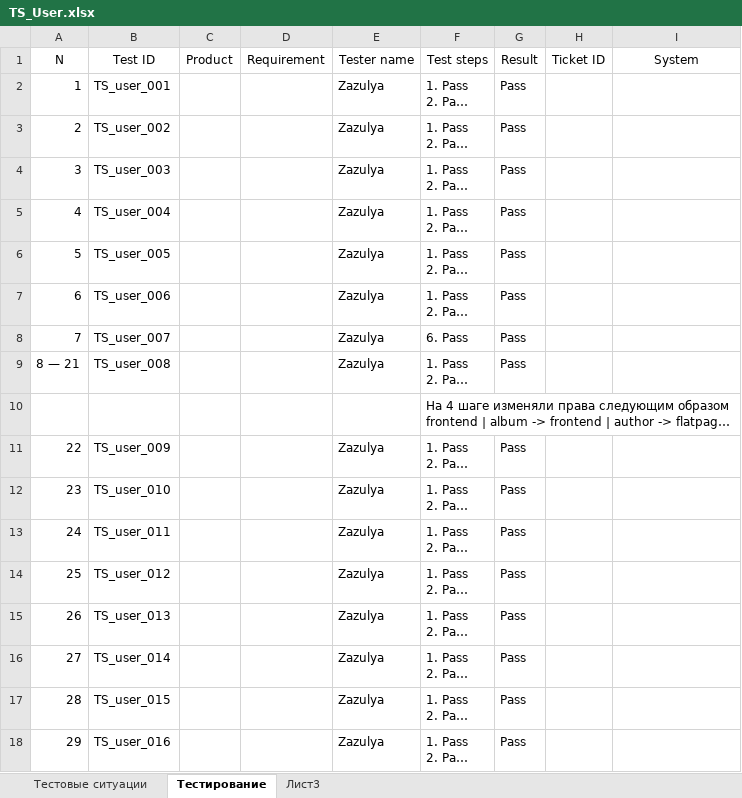
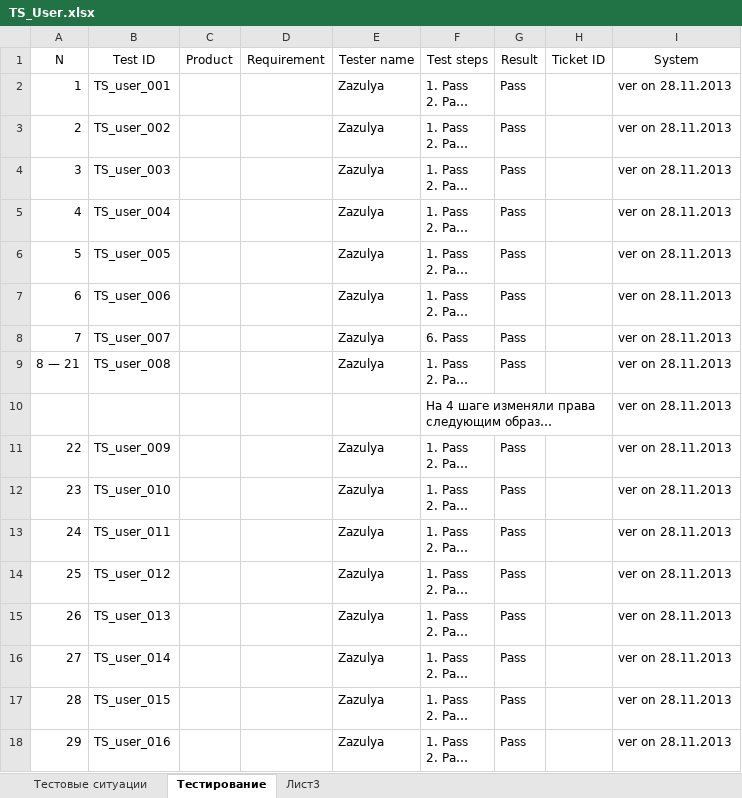
Before and after one commit to los-romka/collective_development, an Excel workbook: Docs/Testing (TES)/Test_Cases/TS_User.xlsx, sheet Тестирование, drawn as a sheet; long unchanged cells end in …; values as stored, in another font and other column widths than the file's, no borders; the diff names each change by its address in the sheet, - before the commit and + after, or states it on an @@ line.

Commit message:
#186

```diff
--- a/Docs/Testing (TES)/Test_Cases/TS_User.xlsx (sheet Тестирование)
+++ b/Docs/Testing (TES)/Test_Cases/TS_User.xlsx (sheet Тестирование)
-I2:I18 (System): (empty)
+I2:I18 (System): ver on 28.11.2013
```
